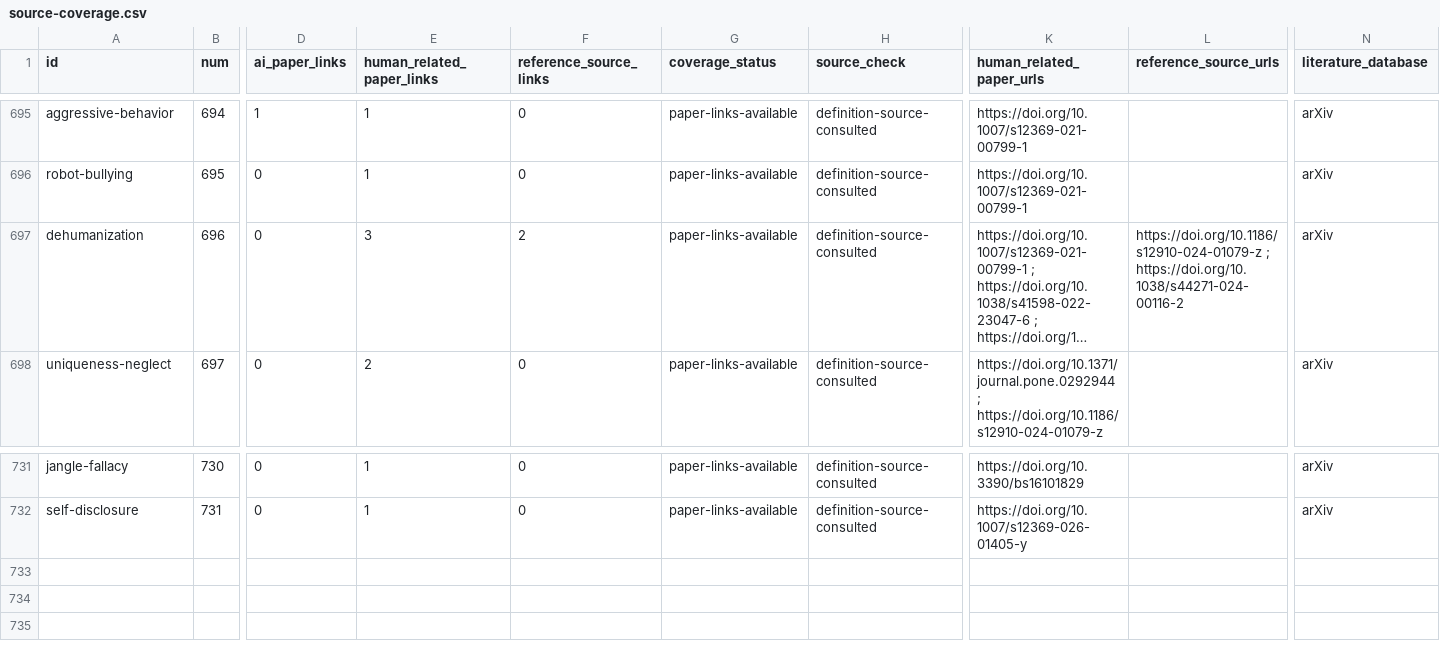
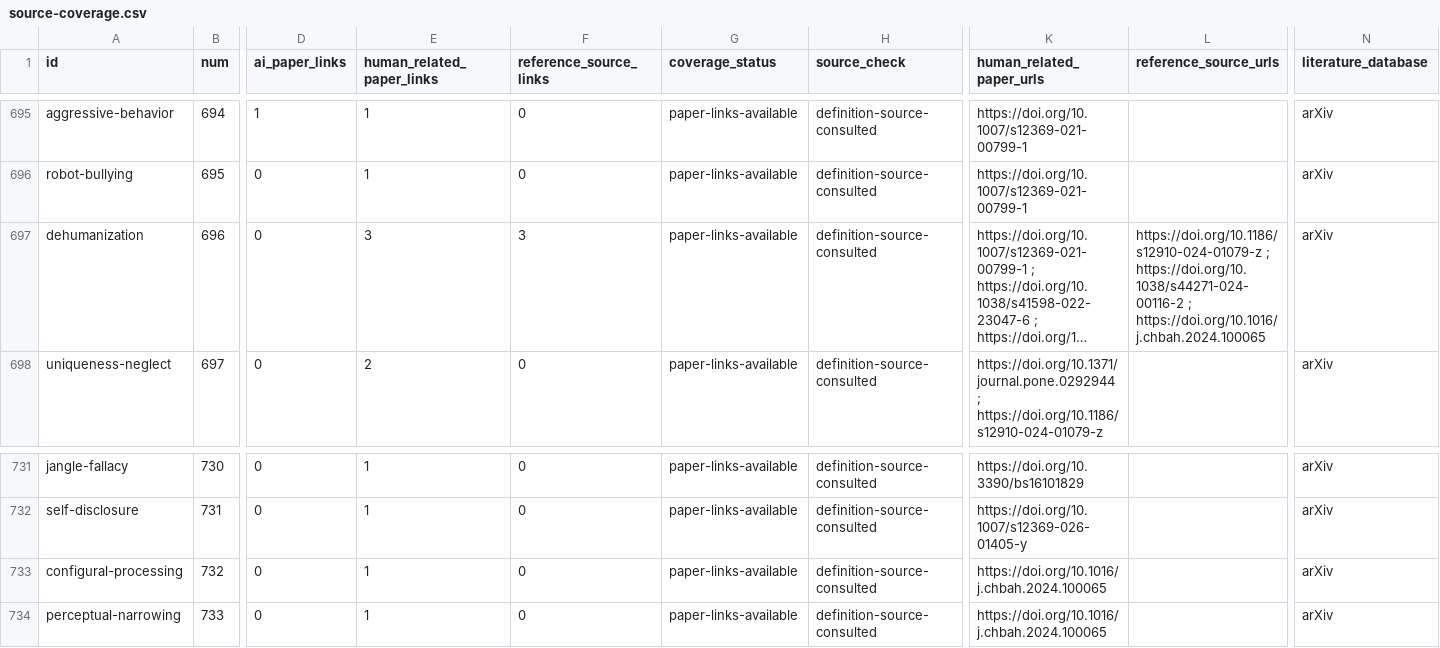
Before and after one commit to danlex/ethicalhive, a CSV file: docs/source-coverage.csv, drawn as a sheet; only a part is shown, gaps mark what is left out; long unchanged cells end in …; rows hold the shown columns only; the diff names each change by its address in the sheet, - before the commit and + after, or states it on an @@ line.

Commit message:
Review PDF 235: add perceptual mechanisms with dependency limits

```diff
--- a/docs/source-coverage.csv
+++ b/docs/source-coverage.csv
-F697 (reference_source_links): 2
+F697 (reference_source_links): 3
-L697 (reference_source_urls): …; https://doi.org/10.1038/s44271-024-00116-2
+L697 (reference_source_urls): …; https://doi.org/10.1038/s44271-024-00116-2 ; https://doi.org/10.1016/j.chbah.2024.100065
+row 733: configural-processing | 732 | 0 | 1 | 0 | paper-links-available | definition-source-consulted | https://doi.org/10.1016/j.chbah.2024.100065 |  | arXiv
+row 734: perceptual-narrowing | 733 | 0 | 1 | 0 | paper-links-available | definition-source-consulted | https://doi.org/10.1016/j.chbah.2024.100065 |  | arXiv
```
Also changed, not shown: 15 other files.
